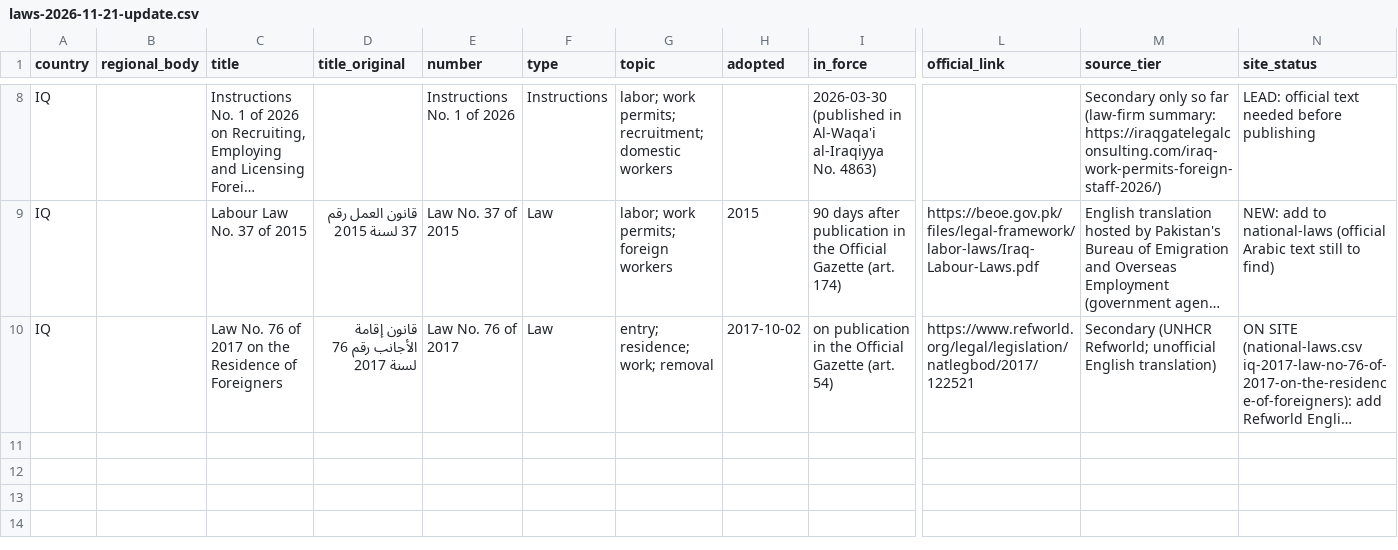
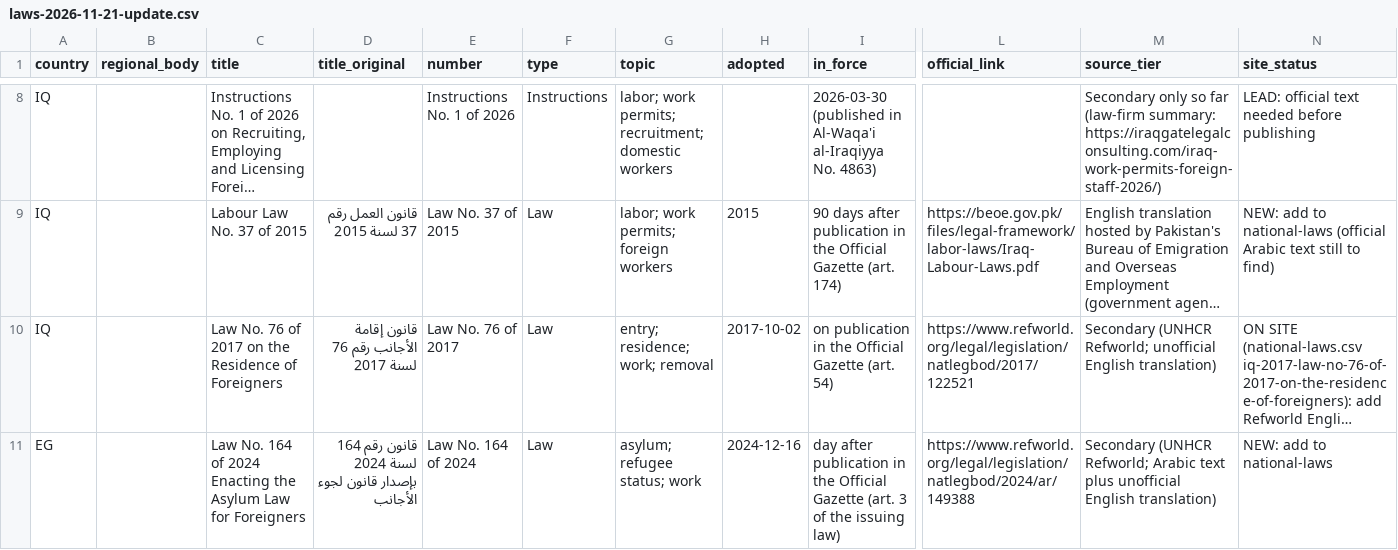
Before and after one commit to pranotoiskandar-collab/compmigrationlaw, a CSV file: data/middle-east/incoming/laws-2026-11-21-update.csv, drawn as a sheet; only a part is shown, gaps mark what is left out; long unchanged cells end in …; rows hold the shown columns only; the diff names each change by its address in the sheet, - before the commit and + after, or states it on an @@ line.

```diff
--- a/data/middle-east/incoming/laws-2026-11-21-update.csv
+++ b/data/middle-east/incoming/laws-2026-11-21-update.csv
+row 11: EG |  | Law No. 164 of 2024 Enacting the Asylum Law for Foreigners | قانون رقم 164 لسنة 2024 بإصدار قانون لجوء الأجانب | Law No. 164 of 2024 | Law | asylum; refugee status; work | 2024-12-16 | day after publication in the Official Gazette (art. 3 of the issuing law) | https://www.refworld.org/legal/legislation/natlegbod/2024/ar/149388 | Secondary (UNHCR Refworld; Arabic text plus unofficial English translation) | NEW: add to national-laws
```
